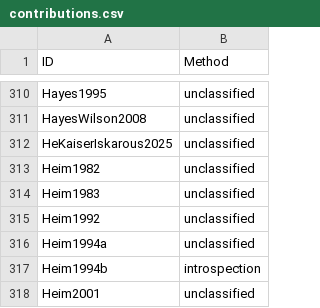
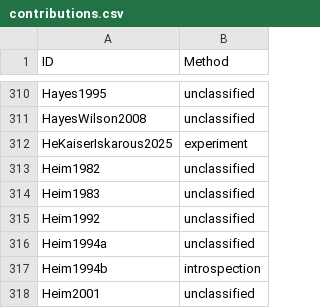
Before and after one commit to linglib-community/linglib, a CSV file: Linglib/Data/Examples/contributions.csv, drawn as a sheet; only a part is shown, gaps mark what is left out.

```diff
--- a/Linglib/Data/Examples/contributions.csv
+++ b/Linglib/Data/Examples/contributions.csv
@@ -311,3 +311,3 @@ Hayes1995,unclassified
 HayesWilson2008,unclassified
-HeKaiserIskarous2025,unclassified
+HeKaiserIskarous2025,experiment
 Heim1982,unclassified
```
Also changed, not shown: 8 other files.
